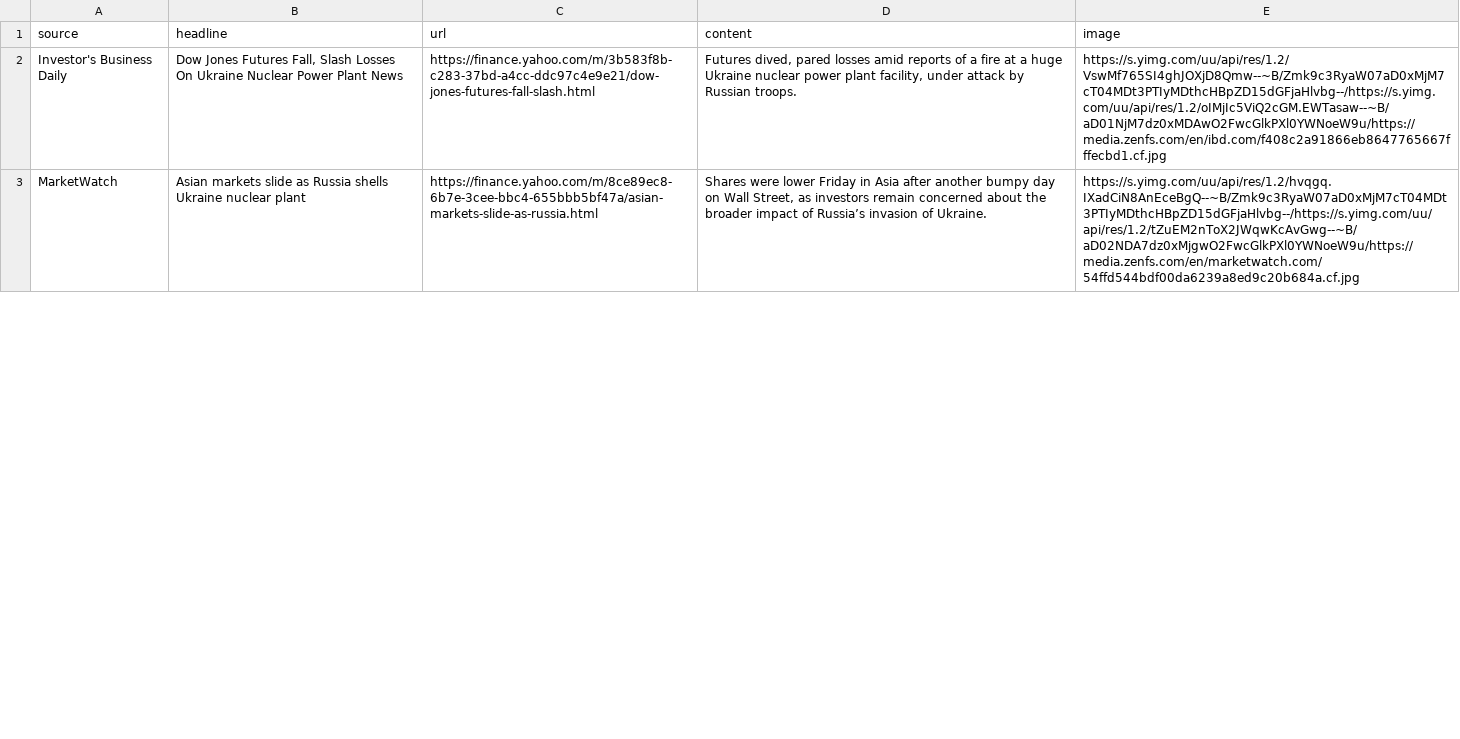
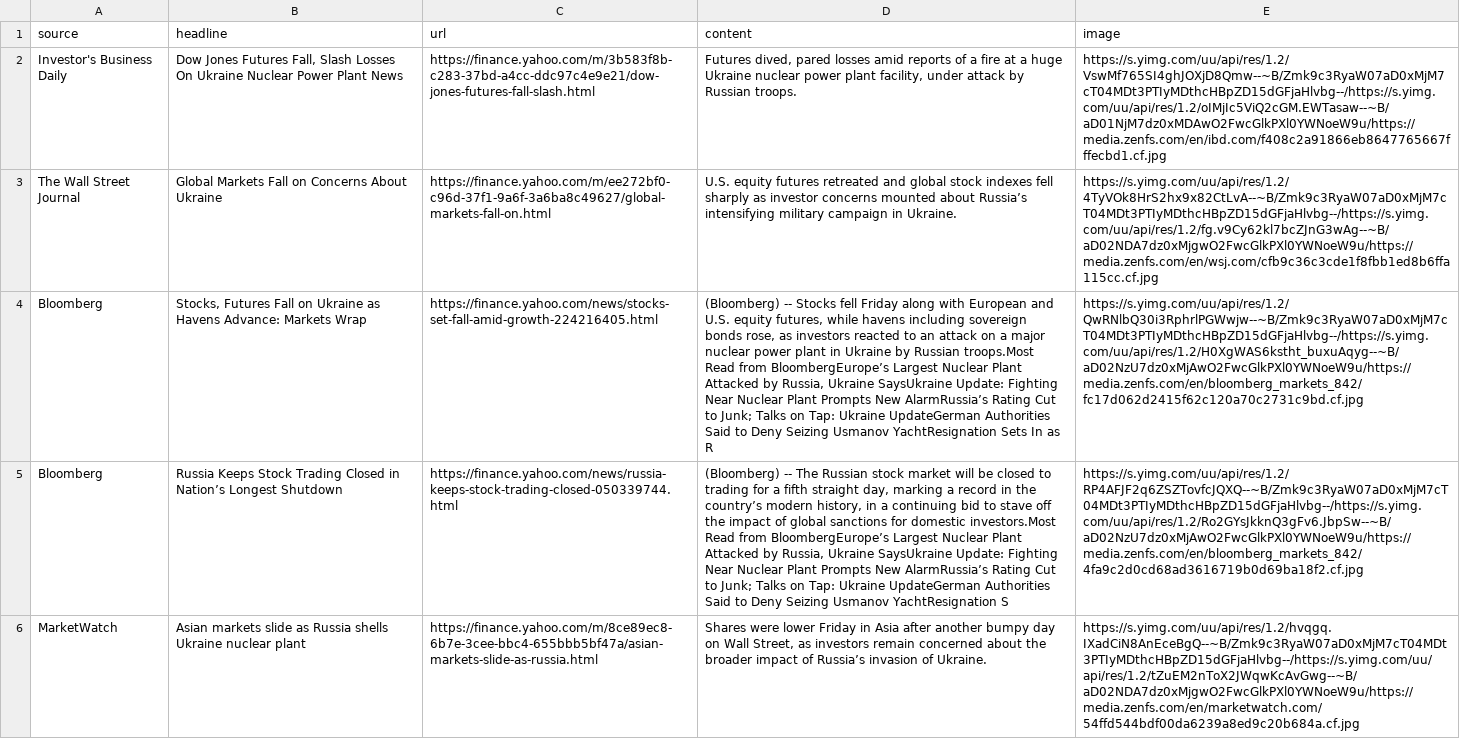
Before and after one commit to vinodvidhole/yahoo-finance-scraper, a CSV file: stock-market-news.csv, drawn as a sheet; only a part is shown; the diff covers the shown part only; the diff names each change by its address in the sheet, - before the commit and + after, or states it on an @@ line.

```diff
--- a/stock-market-news.csv
+++ b/stock-market-news.csv
+row 3: The Wall Street Journal | Global Markets Fall on Concerns About Ukraine | https://finance.yahoo.com/m/ee272bf0-c96d-37f1-9a6f-3a6ba8c49627/global-markets-fall-on.html | U.S. equity futures retreated and global stock indexes fell sharply as investor concerns mounted about Russia’s intensifying military campaign in Ukraine. | https://s.yimg.com/uu/api/res/1.2/4TyVOk8HrS2hx9x82CtLvA--~B/Zmk9c3RyaW07aD0xMjM7cT04MDt3PTIyMDthcHBpZD15dGFjaHlvbg--/https://s.yimg.com/uu/api/res/1.2/fg.v9Cy62kl7bcZJnG3wAg--~B/aD02NDA7dz0xMjgwO2FwcGlkPXl0YWNoeW9u/https://media.zenfs.com/en/wsj.com/cfb9c36c3cde1f8fbb1ed8b6ffa115cc.cf.jpg
+row 4: Bloomberg | Stocks, Futures Fall on Ukraine as Havens Advance: Markets Wrap | https://finance.yahoo.com/news/stocks-set-fall-amid-growth-224216405.html | (Bloomberg) -- Stocks fell Friday along with European and U.S. equity futures, while havens including sovereign bonds rose, as investors reacted to an attack on a major nuclear power plant in Ukraine by Russian troops.Most Read from BloombergEurope’s Largest Nuclear Plant Attacked by Russia, Ukraine SaysUkraine Update: Fighting Near Nuclear Plant Prompts New AlarmRussia’s Rating Cut to Junk; Talks on Tap: Ukraine UpdateGerman Authorities Said to Deny Seizing Usmanov YachtResignation Sets In as R | https://s.yimg.com/uu/api/res/1.2/QwRNlbQ30i3RphrlPGWwjw--~B/Zmk9c3RyaW07aD0xMjM7cT04MDt3PTIyMDthcHBpZD15dGFjaHlvbg--/https://s.yimg.com/uu/api/res/1.2/H0XgWAS6kstht_buxuAqyg--~B/aD02NzU7dz0xMjAwO2FwcGlkPXl0YWNoeW9u/https://media.zenfs.com/en/bloomberg_markets_842/fc17d062d2415f62c120a70c2731c9bd.cf.jpg
+row 5: Bloomberg | Russia Keeps Stock Trading Closed in Nation’s Longest Shutdown | https://finance.yahoo.com/news/russia-keeps-stock-trading-closed-050339744.html | (Bloomberg) -- The Russian stock market will be closed to trading for a fifth straight day, marking a record in the country’s modern history, in a continuing bid to stave off the impact of global sanctions for domestic investors.Most Read from BloombergEurope’s Largest Nuclear Plant Attacked by Russia, Ukraine SaysUkraine Update: Fighting Near Nuclear Plant Prompts New AlarmRussia’s Rating Cut to Junk; Talks on Tap: Ukraine UpdateGerman Authorities Said to Deny Seizing Usmanov YachtResignation S | https://s.yimg.com/uu/api/res/1.2/RP4AFJF2q6ZSZTovfcJQXQ--~B/Zmk9c3RyaW07aD0xMjM7cT04MDt3PTIyMDthcHBpZD15dGFjaHlvbg--/https://s.yimg.com/uu/api/res/1.2/Ro2GYsJkknQ3gFv6.JbpSw--~B/aD02NzU7dz0xMjAwO2FwcGlkPXl0YWNoeW9u/https://media.zenfs.com/en/bloomberg_markets_842/4fa9c2d0cd68ad3616719b0d69ba18f2.cf.jpg
```
Also changed, not shown: 5 removed rows and 1 edited cell elsewhere in this file, crypto-currencies.csv, 4 other files.
